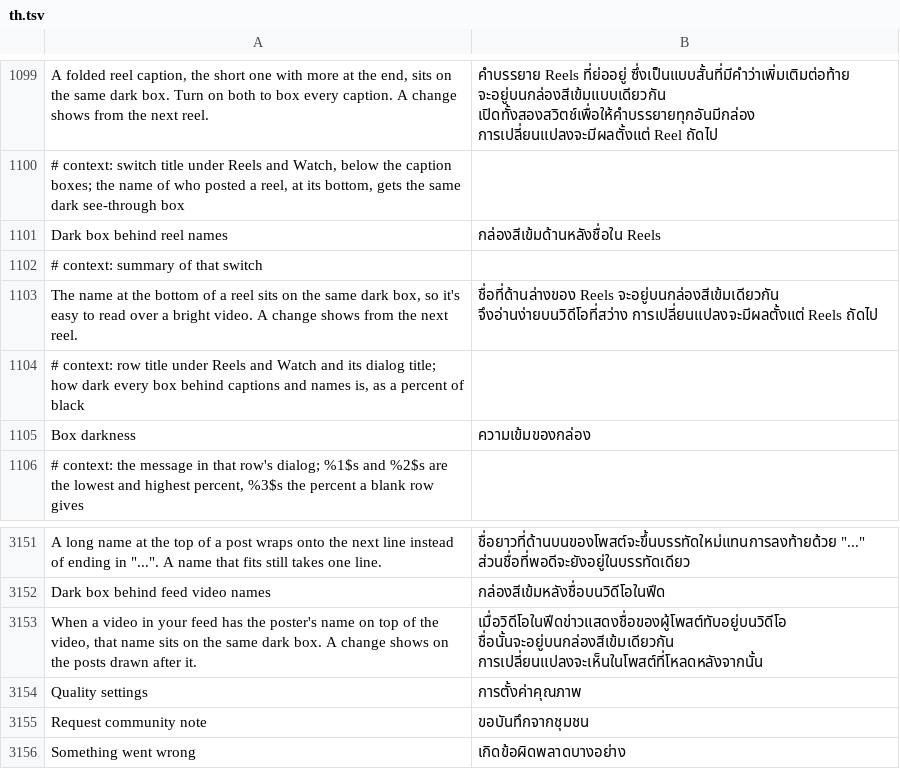
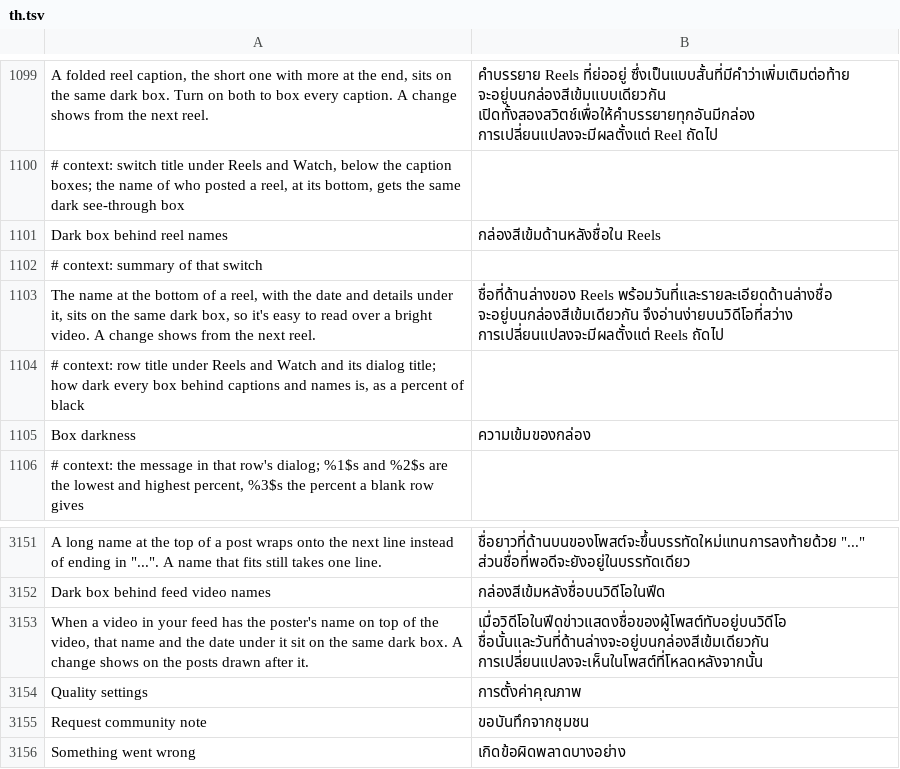
Before and after one commit to SysAdminDoc/HushFacebook, a TSV file: extensions/shared/library/src/main/l10n/th.tsv, drawn as a sheet; only a part is shown, gaps mark what is left out.

Commit message:
Box a reel's name and the date line under it together
The name box sat on the name's text component alone. The date and
details line is the subtitle in the same column and overlaps the name's
bounds, so the box's bottom edge cut through the date and read as a dark
line under the name. The reel header and the feed video header now mark
the column's child list when it's made and put the box on the column
itself, so the name and the line under it share one box. A name drawn
outside such a column keeps its own box.

Refs #490

```diff
--- a/extensions/shared/library/src/main/l10n/th.tsv
+++ b/extensions/shared/library/src/main/l10n/th.tsv
@@ -1102,3 +1102,3 @@ Dark box behind reel names	กล่องสีเข้มด้านหล
 # context: summary of that switch
-The name at the bottom of a reel sits on the same dark box, so it's easy to read over a bright video. A change shows from the next reel.	ชื่อที่ด้านล่างของ Reels จะอยู่บนกล่องสีเข้มเดียวกัน จึงอ่านง่ายบนวิดีโอที่สว่าง การเปลี่ยนแปลงจะมีผลตั้งแต่ Reels ถัดไป
+The name at the bottom of a reel, with the date and details under it, sits on the same dark box, so it's easy to read over a bright video. A change shows from the next reel.	ชื่อที่ด้านล่างของ Reels พร้อมวันที่และรายละเอียดด้านล่างชื่อ จะอยู่บนกล่องสีเข้มเดียวกัน จึงอ่านง่ายบนวิดีโอที่สว่าง การเปลี่ยนแปลงจะมีผลตั้งแต่ Reels ถัดไป
 # context: row title under Reels and Watch and its dialog title; how dark every box behind captions and names is, as a percent of black
@@ -3152,3 +3152,3 @@ A long name at the top of a post wraps onto the next line instead of ending in "
 Dark box behind feed video names	กล่องสีเข้มหลังชื่อบนวิดีโอในฟีด
-When a video in your feed has the poster's name on top of the video, that name sits on the same dark box. A change shows on the posts drawn after it.	เมื่อวิดีโอในฟีดข่าวแสดงชื่อของผู้โพสต์ทับอยู่บนวิดีโอ ชื่อนั้นจะอยู่บนกล่องสีเข้มเดียวกัน การเปลี่ยนแปลงจะเห็นในโพสต์ที่โหลดหลังจากนั้น
+When a video in your feed has the poster's name on top of the video, that name and the date under it sit on the same dark box. A change shows on the posts drawn after it.	เมื่อวิดีโอในฟีดข่าวแสดงชื่อของผู้โพสต์ทับอยู่บนวิดีโอ ชื่อนั้นและวันที่ด้านล่างจะอยู่บนกล่องสีเข้มเดียวกัน การเปลี่ยนแปลงจะเห็นในโพสต์ที่โหลดหลังจากนั้น
 Quality settings	การตั้งค่าคุณภาพ
```
Also changed, not shown: extensions/shared/library/src/main/l10n/ar.tsv, extensions/shared/library/src/main/l10n/de.tsv, 32 other files.
